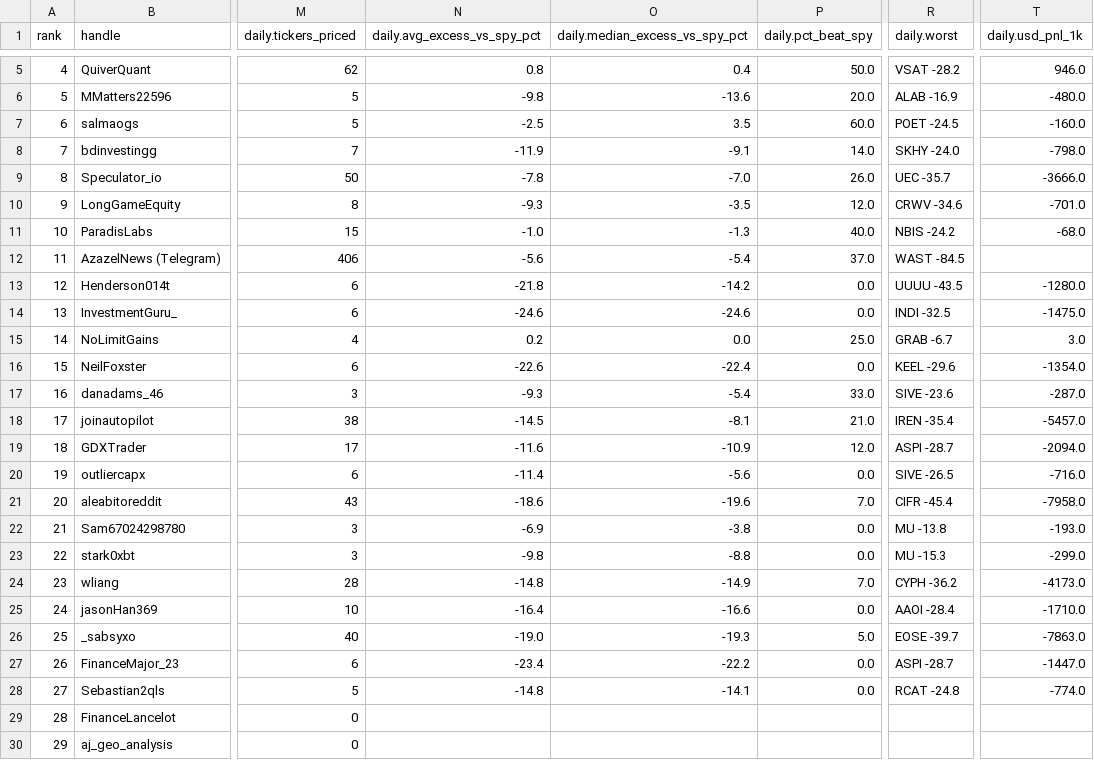
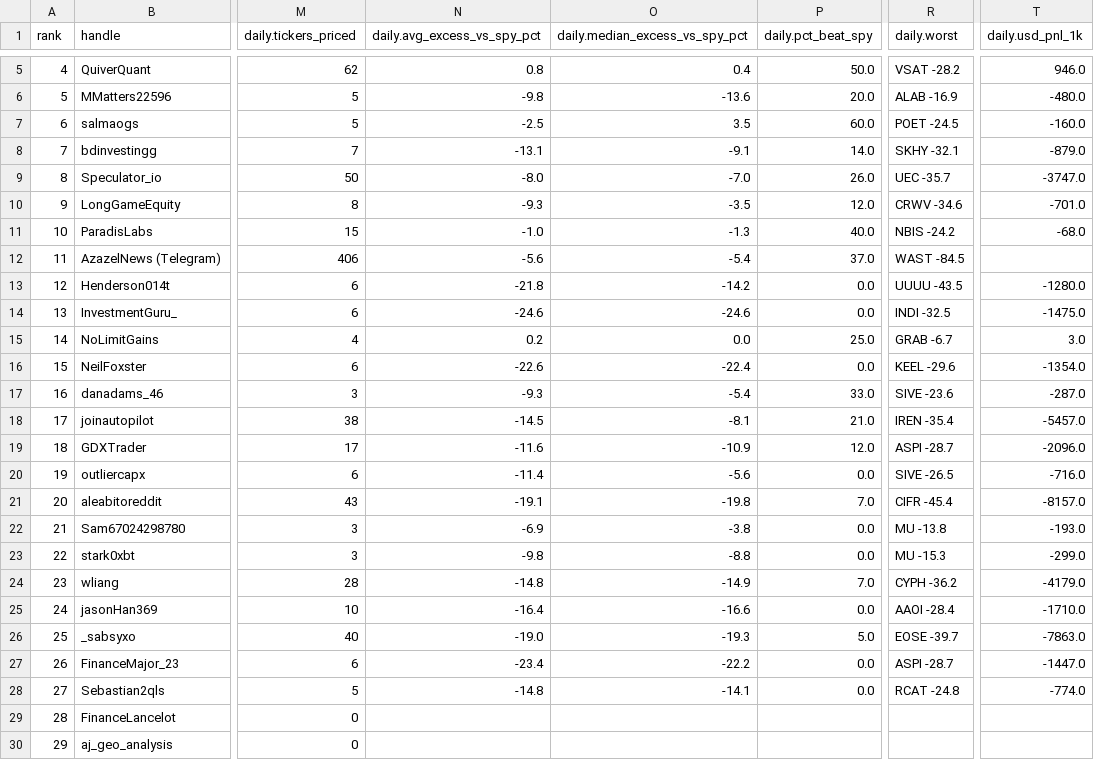
Before and after one commit to nikdep/market-dash-lkoa20, a CSV file: api/handles.csv, drawn as a sheet; only a part is shown, gaps mark what is left out; the diff names each change by its address in the sheet, - before the commit and + after, or states it on an @@ line.

```diff
--- a/api/handles.csv
+++ b/api/handles.csv
-N8 (daily.avg_excess_vs_spy_pct): -11.9
+N8 (daily.avg_excess_vs_spy_pct): -13.1
-R8 (daily.worst): SKHY -24.0
+R8 (daily.worst): SKHY -32.1
-T8 (daily.usd_pnl_1k): -798.0
+T8 (daily.usd_pnl_1k): -879.0
-N9 (daily.avg_excess_vs_spy_pct): -7.8
+N9 (daily.avg_excess_vs_spy_pct): -8.0
-T9 (daily.usd_pnl_1k): -3666.0
+T9 (daily.usd_pnl_1k): -3747.0
-T19 (daily.usd_pnl_1k): -2094.0
+T19 (daily.usd_pnl_1k): -2096.0
-N21 (daily.avg_excess_vs_spy_pct): -18.6
+N21 (daily.avg_excess_vs_spy_pct): -19.1
-O21 (daily.median_excess_vs_spy_pct): -19.6
+O21 (daily.median_excess_vs_spy_pct): -19.8
-T21 (daily.usd_pnl_1k): -7958.0
+T21 (daily.usd_pnl_1k): -8157.0
-T24 (daily.usd_pnl_1k): -4173.0
+T24 (daily.usd_pnl_1k): -4179.0
```
Also changed, not shown: api/candidates.csv, api/crypto.csv, 9 other files.
